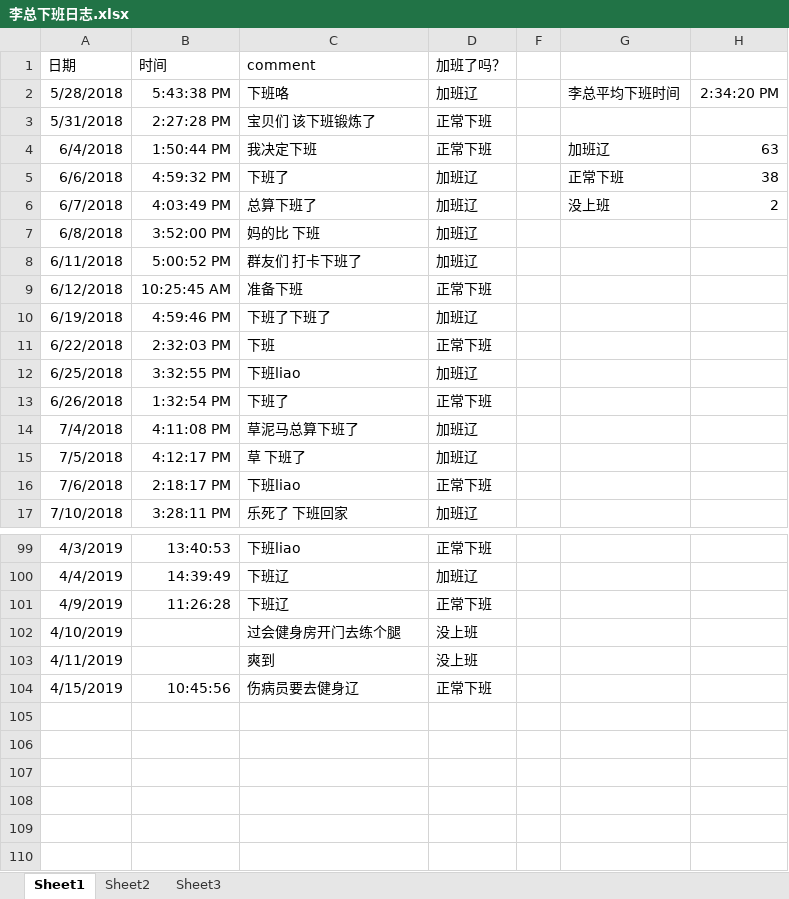
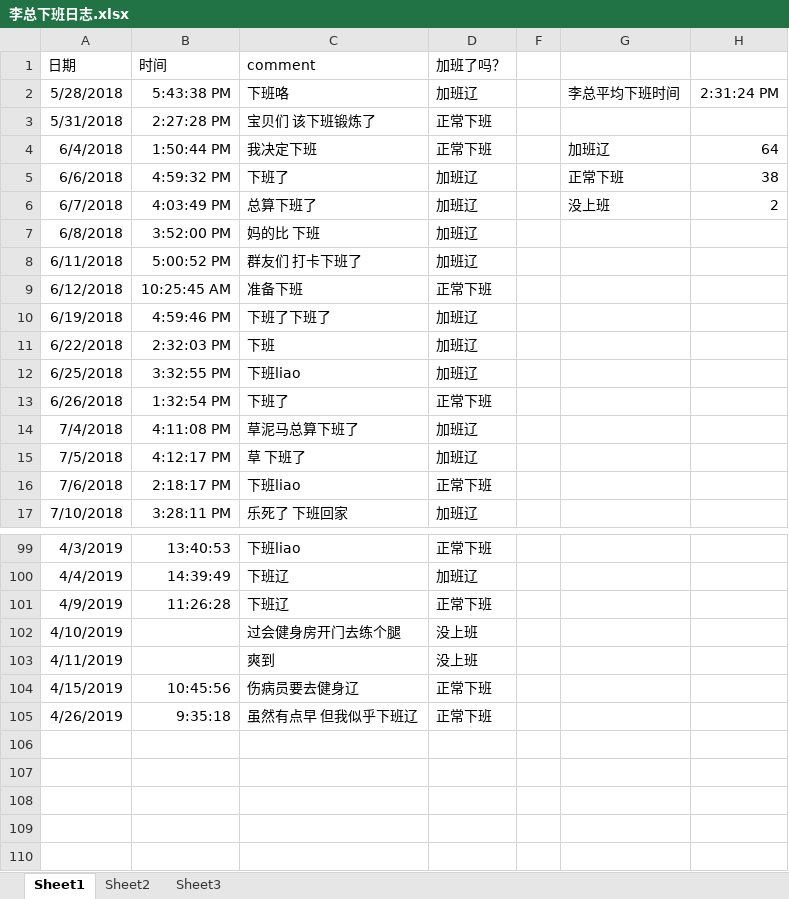
Before and after one commit to Gokou0213/Lyf0504, an Excel workbook: 李总下班日志.xlsx, sheet Sheet1, drawn as a sheet; only a part is shown, gaps mark what is left out; values as stored, in another font and other column widths than the file's, no borders; conditional formats not drawn; the diff names each change by its address in the sheet, - before the commit and + after, or states it on an @@ line.

Commit message:
李总9点下班

```diff
--- a/李总下班日志.xlsx (sheet Sheet1)
+++ b/李总下班日志.xlsx (sheet Sheet1)
-H2: 2:34:20 PM
+H2: 2:31:24 PM
-H4: 63
+H4: 64
-D11 (加班了吗？): 正常下班
+D11 (加班了吗？): 加班辽
-row 105: (empty)
+row 105: 4/26/2019 | 9:35:18 | 虽然有点早 但我似乎下班辽 | 正常下班
```
Also changed, not shown: charts or pictures.
